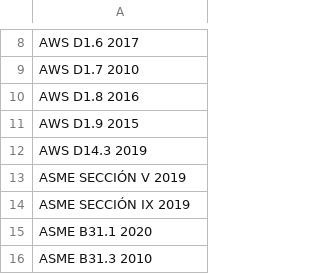
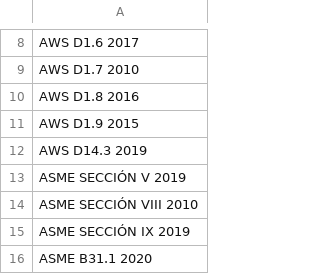
Before and after one commit to adtamayop/joint_and_welding_form, a CSV file: config/normas.csv, drawn as a sheet; only a part is shown, gaps mark what is left out; the shorter side is filled out with more unchanged rows; the diff names each change by its address in the sheet, - before the commit and + after, or states it on an @@ line.

Commit message:
Update normas.csv

```diff
--- a/config/normas.csv
+++ b/config/normas.csv
+row 14: ASME SECCIÓN VIII 2010
```
